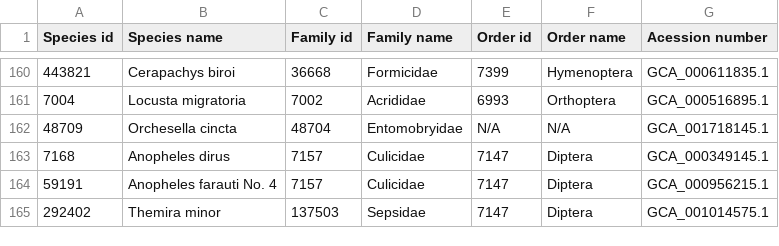
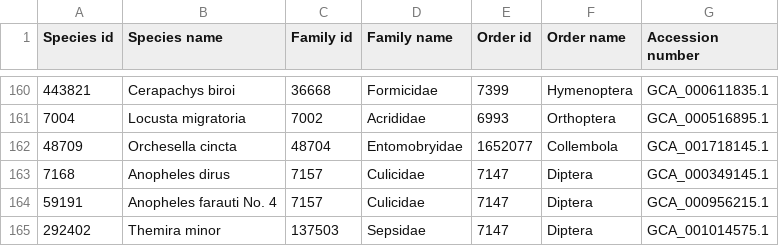
Before and after one commit to baj12/2017_master_internship, a CSV file: insectGenomesInfos.csv, drawn as a sheet; only a part is shown, gaps mark what is left out; the diff names each change by its address in the sheet, - before the commit and + after, or states it on an @@ line.

```diff
--- a/insectGenomesInfos.csv
+++ b/insectGenomesInfos.csv
-G1: Acession number
+G1: Accession number
-E162 (Order id): N/A
+E162 (Order id): 1652077
-F162 (Order name): N/A
+F162 (Order name): Collembola
```
Also changed, not shown: 5 other files.
